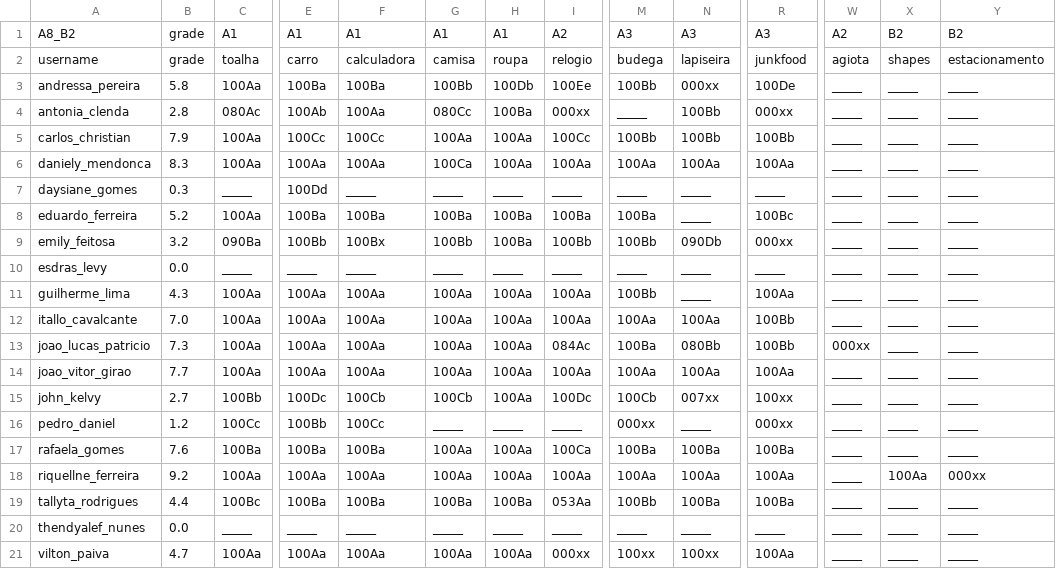
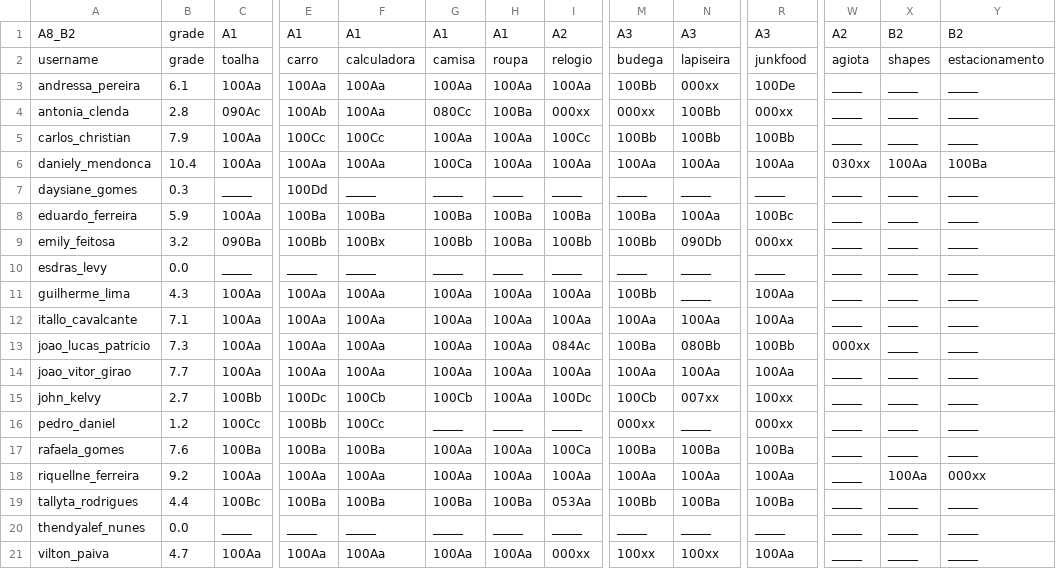
Before and after one commit to senapk/collect, a CSV file: b_dd.csv, drawn as a sheet; only a part is shown, gaps mark what is left out; the diff names each change by its address in the sheet, - before the commit and + after, or states it on an @@ line.

```diff
--- a/b_dd.csv
+++ b/b_dd.csv
-B3: 5.8
+B3: 6.1
-E3: 100Ba
+E3: 100Aa
-F3: 100Ba
+F3: 100Aa
-G3: 100Bb
+G3: 100Aa
-H3: 100Db
+H3: 100Aa
-I3: 100Ee
+I3: 100Aa
-C4: 080Ac
+C4: 090Ac
-M4: _____
+M4: 000xx
-B6: 8.3
+B6: 10.4
-W6: _____
+W6: 030xx
-X6: _____
+X6: 100Aa
-Y6: _____
+Y6: 100Ba
-B8: 5.2
+B8: 5.9
-N8: _____
+N8: 100Aa
-B12: 7.0
+B12: 7.1
-R12: 100Bb
+R12: 100Aa
```
Also changed, not shown: a_dd.csv, a_dd_count.csv, 7 other files.
